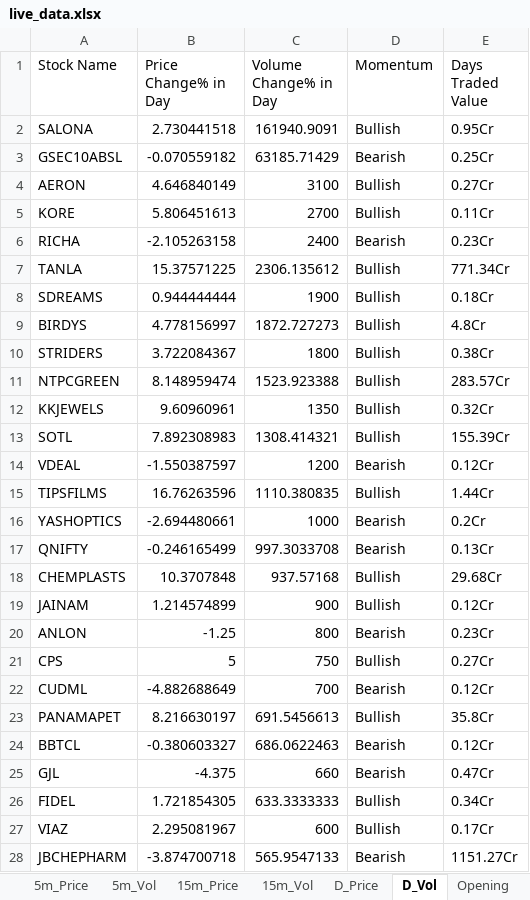
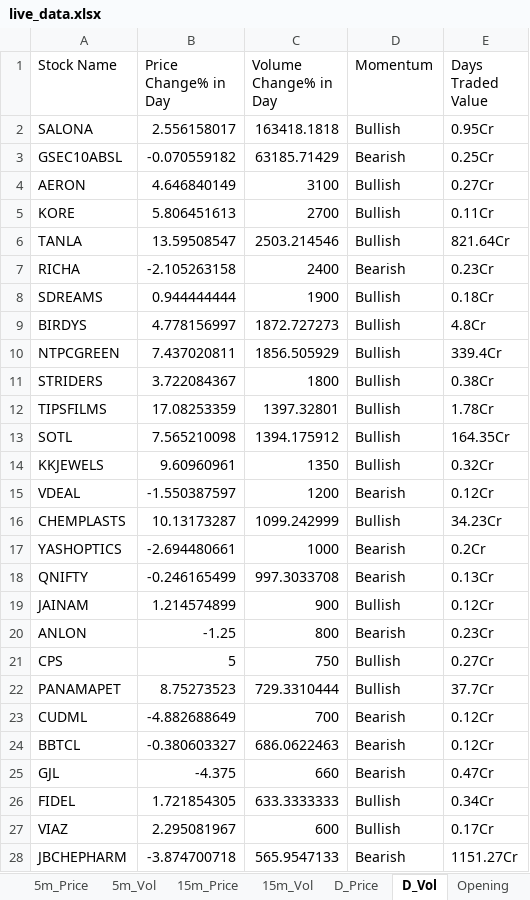
Before and after one commit to srbsharma92/priceAction2, an Excel workbook: data/live_data.xlsx, sheet D_Vol, drawn as a sheet; only a part is shown; values as stored, in another font and other column widths than the file's, no borders; removed rows and columns are numbered as before the commit, all else as after; the diff covers the shown part only; the diff names each change by its address in the sheet, - before the commit and + after, or states it on an @@ line.

```diff
--- a/data/live_data.xlsx (sheet D_Vol)
+++ b/data/live_data.xlsx (sheet D_Vol)
-B2 (Price Change% in Day): 2.730441518
+B2 (Price Change% in Day): 2.556158017
-C2 (Volume Change% in Day): 161940.9091
+C2 (Volume Change% in Day): 163418.1818
+row 6: TANLA | 13.59508547 | 2503.214546 | Bullish | 821.64Cr
-row 7: TANLA | 15.37571225 | 2306.135612 | Bullish | 771.34Cr
+row 10: NTPCGREEN | 7.437020811 | 1856.505929 | Bullish | 339.4Cr
-row 11: NTPCGREEN | 8.148959474 | 1523.923388 | Bullish | 283.57Cr
+row 12: TIPSFILMS | 17.08253359 | 1397.32801 | Bullish | 1.78Cr
+row 13: SOTL | 7.565210098 | 1394.175912 | Bullish | 164.35Cr
-row 13: SOTL | 7.892308983 | 1308.414321 | Bullish | 155.39Cr
-row 15: TIPSFILMS | 16.76263596 | 1110.380835 | Bullish | 1.44Cr
+row 16: CHEMPLASTS | 10.13173287 | 1099.242999 | Bullish | 34.23Cr
-row 18: CHEMPLASTS | 10.3707848 | 937.57168 | Bullish | 29.68Cr
+row 22: PANAMAPET | 8.75273523 | 729.3310444 | Bullish | 37.7Cr
-row 23: PANAMAPET | 8.216630197 | 691.5456613 | Bullish | 35.8Cr
```
Also changed, not shown: 4 added rows, 2 removed rows and 6 edited cells elsewhere in this sheet, sheet D_Price, sheet 5m_Vol, sheet 15m_Vol, sheet 15m_Price, sheet 5m_Price, sheet Opening, 1 more sheet.
